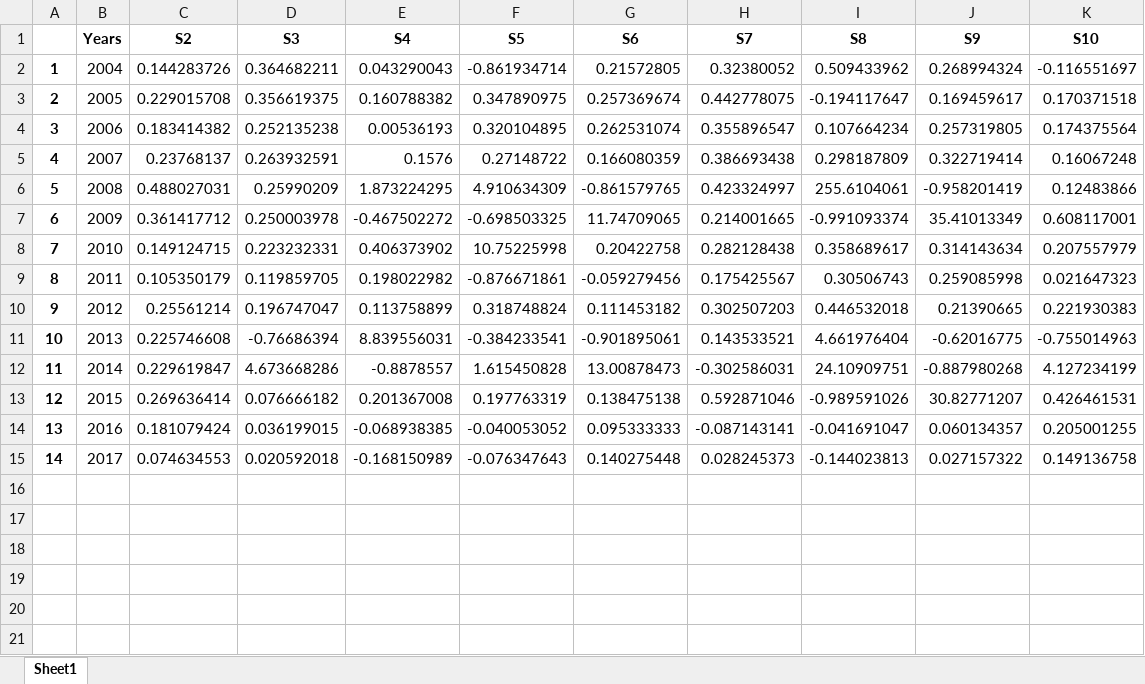
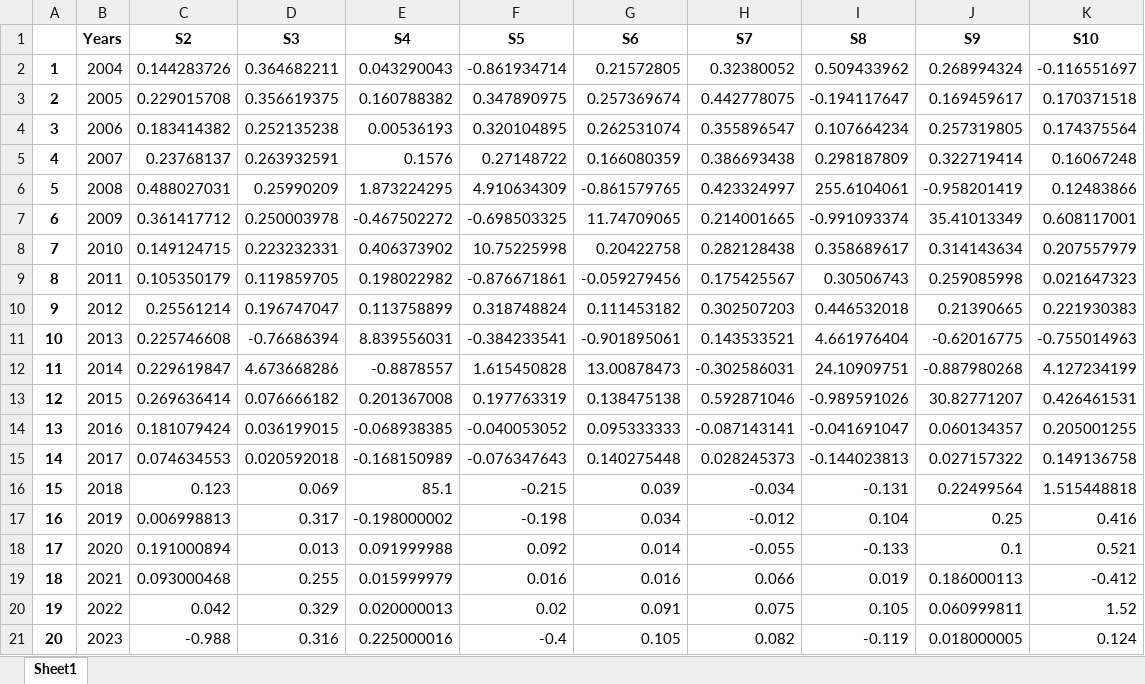
Before and after one commit to Czhongshao/2025-HSB, an Excel workbook: data/20y-investment增长率.xlsx, sheet Sheet1, drawn as a sheet; values as stored, in another font and other column widths than the file's, no borders; the diff names each change by its address in the sheet, - before the commit and + after, or states it on an @@ line.

```diff
--- a/data/20y-investment增长率.xlsx (sheet Sheet1)
+++ b/data/20y-investment增长率.xlsx (sheet Sheet1)
+row 16: 15 | 2018 | 0.123 | 0.069 | 85.1 | -0.215 | 0.039 | -0.034 | -0.131 | 0.22499564 | 1.515448818
+row 17: 16 | 2019 | 0.006998813 | 0.317 | -0.198000002 | -0.198 | 0.034 | -0.012 | 0.104 | 0.25 | 0.416
+row 18: 17 | 2020 | 0.191000894 | 0.013 | 0.091999988 | 0.092 | 0.014 | -0.055 | -0.133 | 0.1 | 0.521
+row 19: 18 | 2021 | 0.093000468 | 0.255 | 0.015999979 | 0.016 | 0.016 | 0.066 | 0.019 | 0.186000113 | -0.412
+row 20: 19 | 2022 | 0.042 | 0.329 | 0.020000013 | 0.02 | 0.091 | 0.075 | 0.105 | 0.060999811 | 1.52
+row 21: 20 | 2023 | -0.988 | 0.316 | 0.225000016 | -0.4 | 0.105 | 0.082 | -0.119 | 0.018000005 | 0.124
```
Also changed, not shown: data/20y-GDPs增长率.xlsx, data/近二十年各产业投资情况数据表.xlsx, 3 other files.
